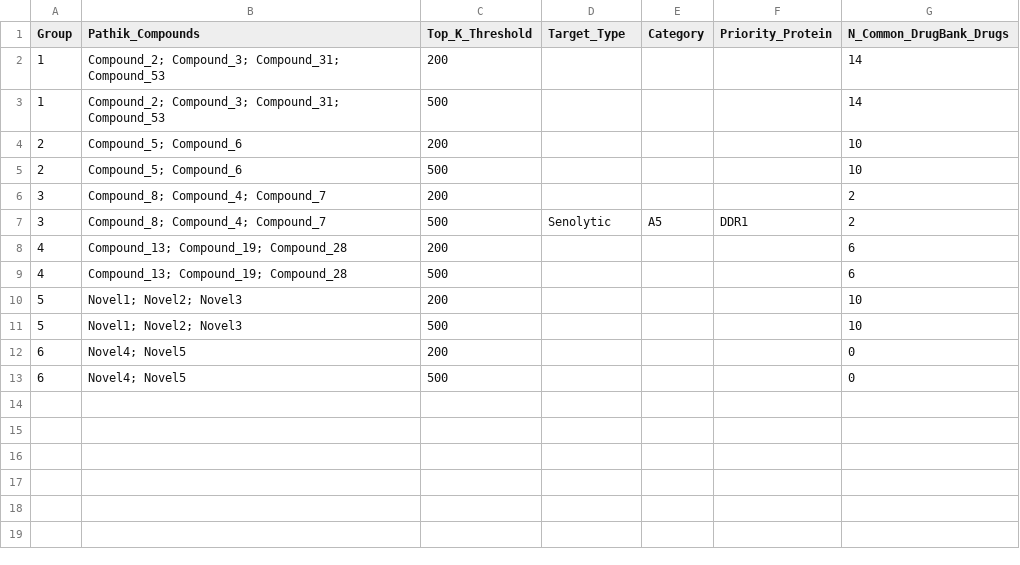
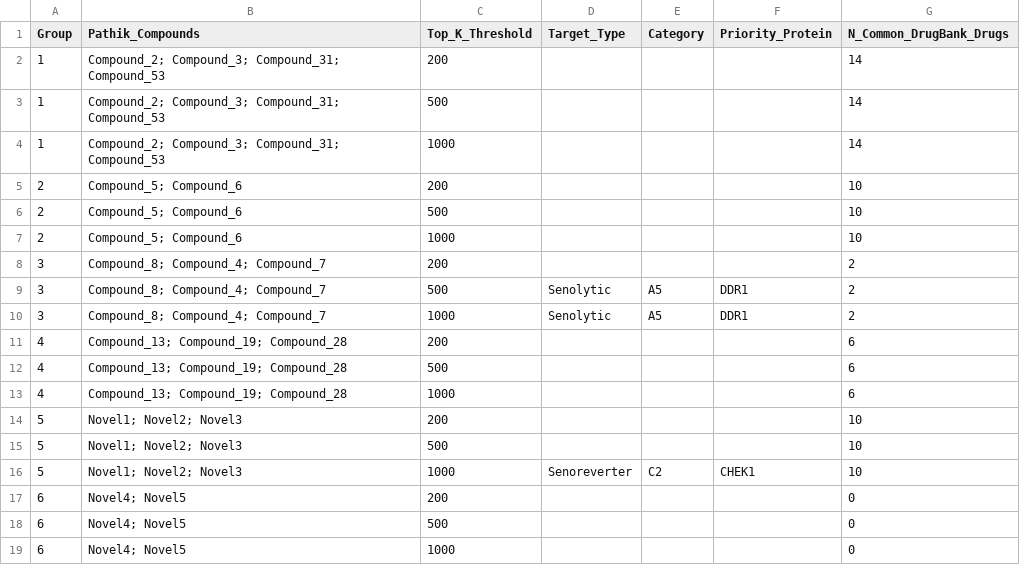
Before and after one commit to raghvendra5688/Druggability, a CSV file: Results/Pathik_Analysis/Priority_Target_Hits_Per_Group.csv, drawn as a sheet.

```diff
--- a/Results/Pathik_Analysis/Priority_Target_Hits_Per_Group.csv
+++ b/Results/Pathik_Analysis/Priority_Target_Hits_Per_Group.csv
@@ -3,11 +3,17 @@ Group,Pathik_Compounds,Top_K_Threshold,Target_Type,Category,Priority_Protein,N_C
 1,Compound_2; Compound_3; Compound_31; Compound_53,500,,,,14
+1,Compound_2; Compound_3; Compound_31; Compound_53,1000,,,,14
 2,Compound_5; Compound_6,200,,,,10
 2,Compound_5; Compound_6,500,,,,10
+2,Compound_5; Compound_6,1000,,,,10
 3,Compound_8; Compound_4; Compound_7,200,,,,2
 3,Compound_8; Compound_4; Compound_7,500,Senolytic,A5,DDR1,2
+3,Compound_8; Compound_4; Compound_7,1000,Senolytic,A5,DDR1,2
 4,Compound_13; Compound_19; Compound_28,200,,,,6
 4,Compound_13; Compound_19; Compound_28,500,,,,6
+4,Compound_13; Compound_19; Compound_28,1000,,,,6
 5,Novel1; Novel2; Novel3,200,,,,10
 5,Novel1; Novel2; Novel3,500,,,,10
+5,Novel1; Novel2; Novel3,1000,Senoreverter,C2,CHEK1,10
 6,Novel4; Novel5,200,,,,0
 6,Novel4; Novel5,500,,,,0
+6,Novel4; Novel5,1000,,,,0
```
Also changed, not shown: Results/Pathik_Analysis/Group_Common_DrugBank_Drugs.csv, Results/Pathik_Analysis/Group_Common_Proteins_All_Thresholds.csv, 5 other files.
